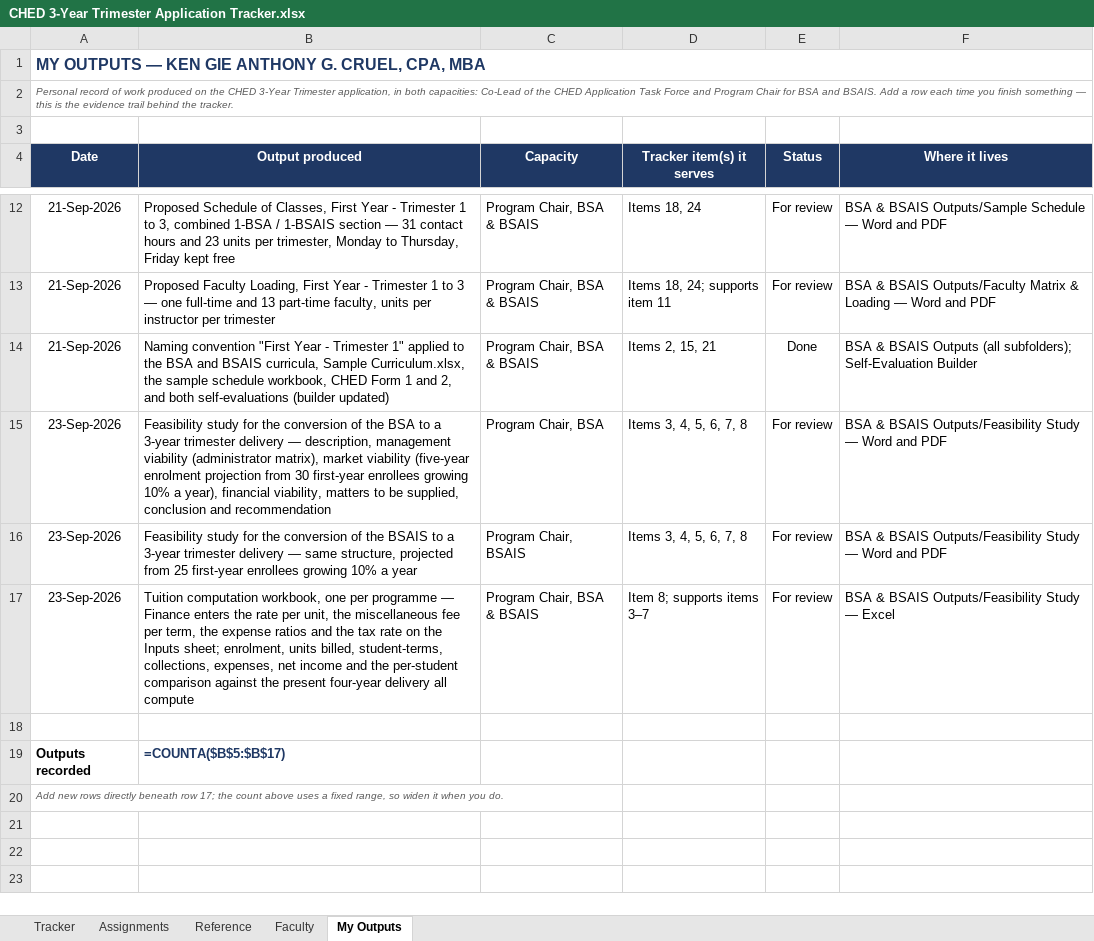
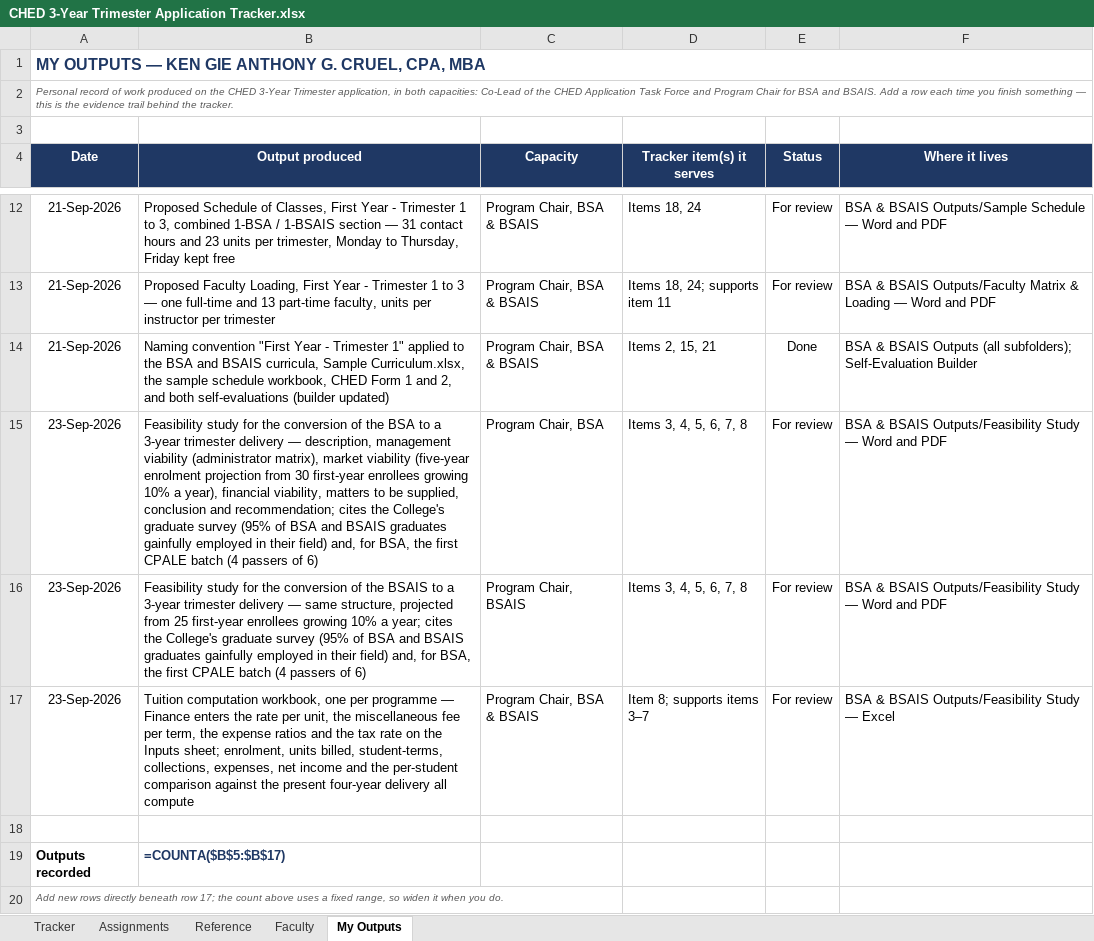
Before and after one commit to kengieanthonycruelcpa-rgb/ched-trimester-tracker, an Excel workbook: CHED 3-Year Trimester Application Tracker.xlsx, sheet My Outputs, drawn as a sheet; only a part is shown, gaps mark what is left out; values as stored, in another font and other column widths than the file's, no borders; formulas without a stored value are shown as written; conditional formats not drawn; the diff names each change by its address in the sheet, - before the commit and + after, or states it on an @@ line.

```diff
--- a/CHED 3-Year Trimester Application Tracker.xlsx (sheet My Outputs)
+++ b/CHED 3-Year Trimester Application Tracker.xlsx (sheet My Outputs)
-B15 (Output produced): …conclusion and recommendation
+B15 (Output produced): …conclusion and recommendation; cites the College's graduate survey (95% of BSA and BSAIS graduates gainfully employed in their field) and, for BSA, the first CPALE batch (4 passers of 6)
-B16 (Output produced): …10% a year
+B16 (Output produced): …10% a year; cites the College's graduate survey (95% of BSA and BSAIS graduates gainfully employed in their field) and, for BSA, the first CPALE batch (4 passers of 6)
```
Also changed, not shown: sheet Tracker, 1 other file.
